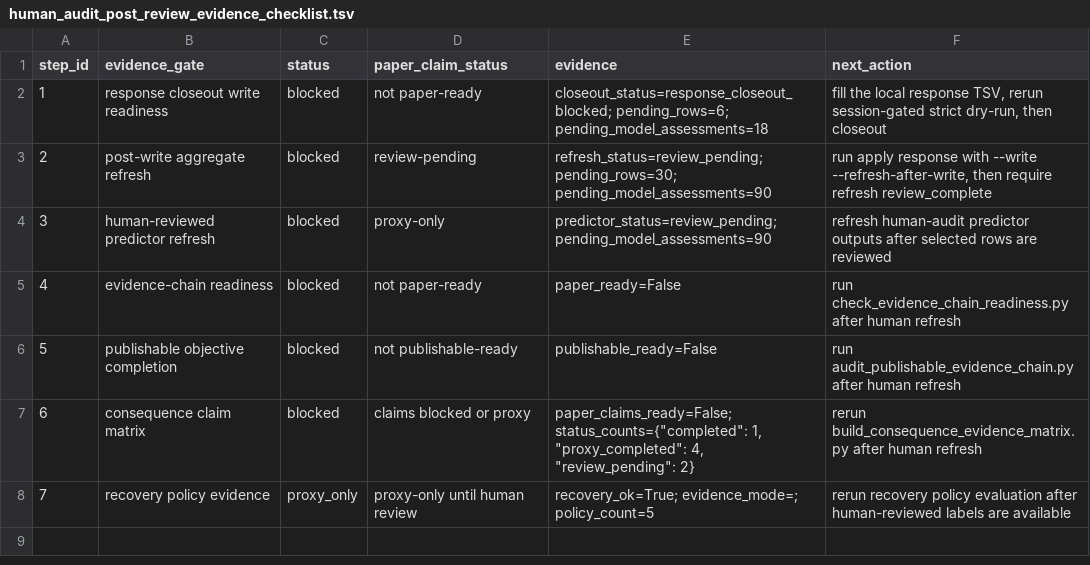
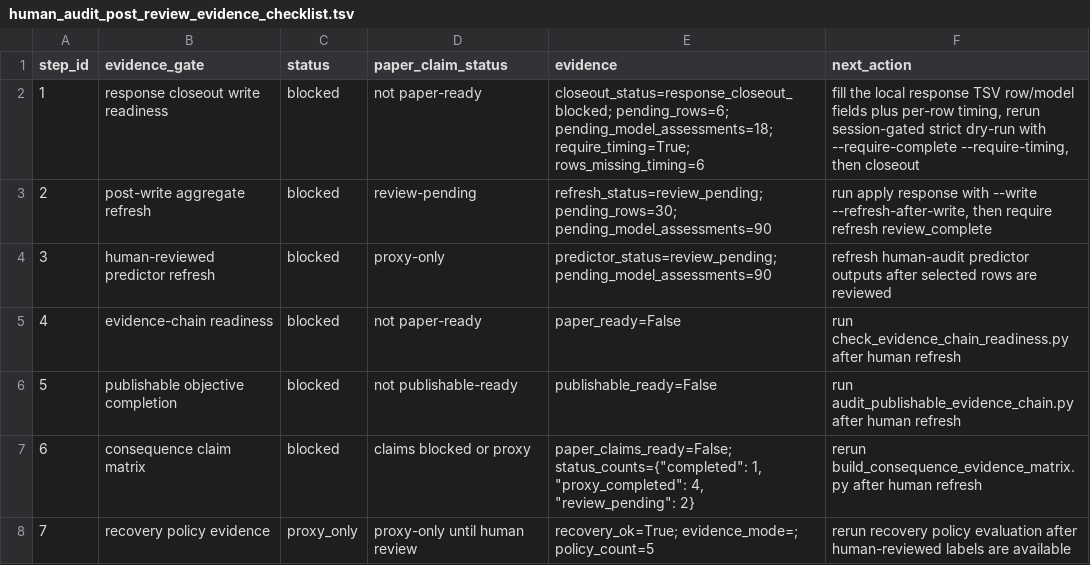
Before and after one commit to JasonLn0711/cib-semantic-risk-asr, a TSV file: 70_experiments/runs/janus_300_high_stakes_human_audit_selection_2026_05_25/human_audit_post_review_evidence_checklist.tsv, drawn as a sheet.

```diff
--- a/70_experiments/runs/janus_300_high_stakes_human_audit_selection_2026_05_25/human_audit_post_review_evidence_checklist.tsv
+++ b/70_experiments/runs/janus_300_high_stakes_human_audit_selection_2026_05_25/human_audit_post_review_evidence_checklist.tsv
@@ -1,3 +1,3 @@
 step_id	evidence_gate	status	paper_claim_status	evidence	next_action
-1	response closeout write readiness	blocked	not paper-ready	closeout_status=response_closeout_blocked; pending_rows=6; pending_model_assessments=18	fill the local response TSV, rerun session-gated strict dry-run, then closeout
+1	response closeout write readiness	blocked	not paper-ready	closeout_status=response_closeout_blocked; pending_rows=6; pending_model_assessments=18; require_timing=True; rows_missing_timing=6	fill the local response TSV row/model fields plus per-row timing, rerun session-gated strict dry-run with --require-complete --require-timing, then closeout
 2	post-write aggregate refresh	blocked	review-pending	refresh_status=review_pending; pending_rows=30; pending_model_assessments=90	run apply response with --write --refresh-after-write, then require refresh review_complete
```
Also changed, not shown: 70_experiments/registry.tsv, 70_experiments/runs/postdoc_evidence_chain_2026_05_25/consequence_evidence_matrix.tsv, 21 other files.
